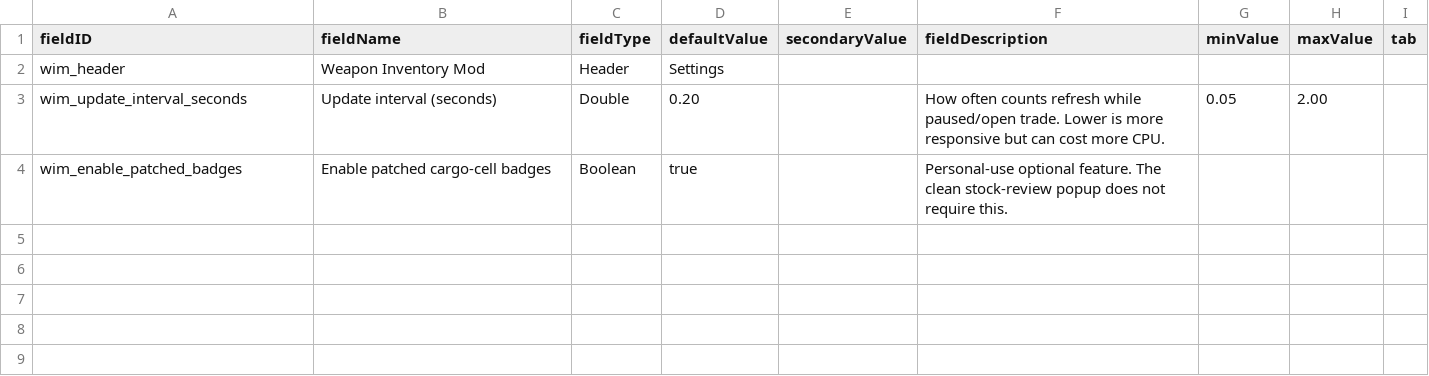
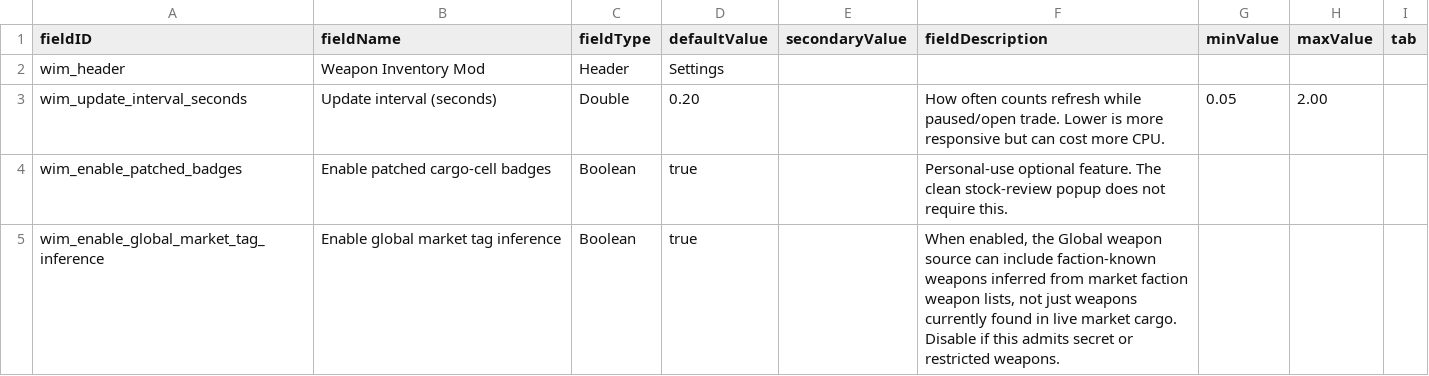
Before and after one commit to seanra94/weapon-inventory-mod, a CSV file: data/config/LunaSettings.csv, drawn as a sheet.

Commit message:
Add global weapon market inference setting

```diff
--- a/data/config/LunaSettings.csv
+++ b/data/config/LunaSettings.csv
@@ -4 +4,2 @@ wim_update_interval_seconds,Update interval (seconds),Double,0.20,,"How often co
 wim_enable_patched_badges,Enable patched cargo-cell badges,Boolean,true,,"Personal-use optional feature. The clean stock-review popup does not require this.",,,
+wim_enable_global_market_tag_inference,Enable global market tag inference,Boolean,true,,"When enabled, the Global weapon source can include faction-known weapons inferred from market faction weapon lists, not just weapons currently found in live market cargo. Disable if this admits secret or restricted weapons.",,,
```
Also changed, not shown: 6 other files.
